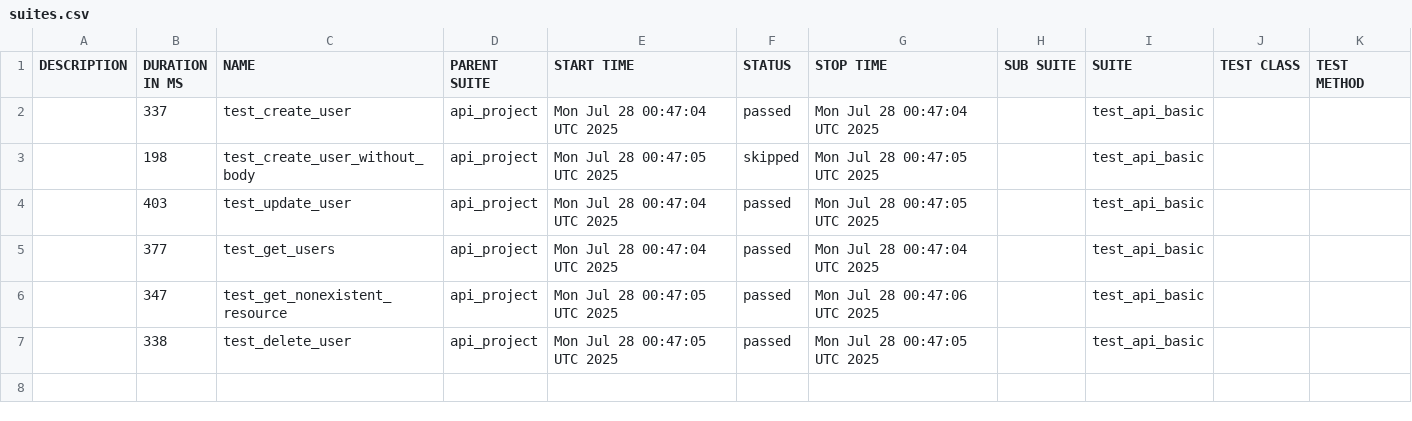
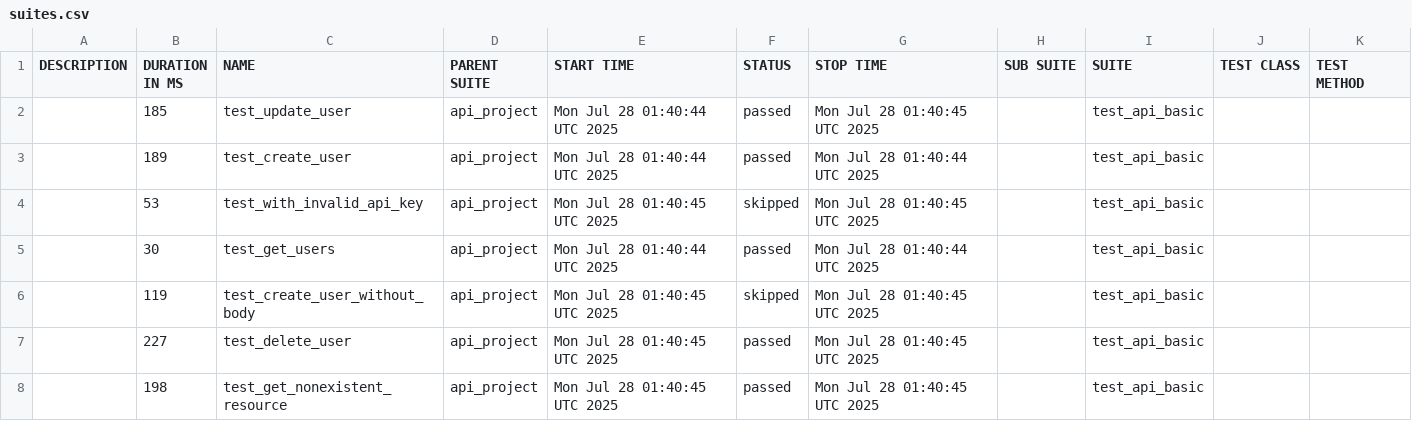
Before and after one commit to juliaschevchenko/pytest, a CSV file: allure-report/data/suites.csv, drawn as a sheet.

```diff
--- a/allure-report/data/suites.csv
+++ b/allure-report/data/suites.csv
@@ -1,7 +1,8 @@
 "DESCRIPTION","DURATION IN MS","NAME","PARENT SUITE","START TIME","STATUS","STOP TIME","SUB SUITE","SUITE","TEST CLASS","TEST METHOD"
-"","337","test_create_user","api_project","Mon Jul 28 00:47:04 UTC 2025","passed","Mon Jul 28 00:47:04 UTC 2025","","test_api_basic","",""
-"","198","test_create_user_without_body","api_project","Mon Jul 28 00:47:05 UTC 2025","skipped","Mon Jul 28 00:47:05 UTC 2025","","test_api_basic","",""
-"","403","test_update_user","api_project","Mon Jul 28 00:47:04 UTC 2025","passed","Mon Jul 28 00:47:05 UTC 2025","","test_api_basic","",""
-"","377","test_get_users","api_project","Mon Jul 28 00:47:04 UTC 2025","passed","Mon Jul 28 00:47:04 UTC 2025","","test_api_basic","",""
-"","347","test_get_nonexistent_resource","api_project","Mon Jul 28 00:47:05 UTC 2025","passed","Mon Jul 28 00:47:06 UTC 2025","","test_api_basic","",""
-"","338","test_delete_user","api_project","Mon Jul 28 00:47:05 UTC 2025","passed","Mon Jul 28 00:47:05 UTC 2025","","test_api_basic","",""
+"","185","test_update_user","api_project","Mon Jul 28 01:40:44 UTC 2025","passed","Mon Jul 28 01:40:45 UTC 2025","","test_api_basic","",""
+"","189","test_create_user","api_project","Mon Jul 28 01:40:44 UTC 2025","passed","Mon Jul 28 01:40:44 UTC 2025","","test_api_basic","",""
+"","53","test_with_invalid_api_key","api_project","Mon Jul 28 01:40:45 UTC 2025","skipped","Mon Jul 28 01:40:45 UTC 2025","","test_api_basic","",""
+"","30","test_get_users","api_project","Mon Jul 28 01:40:44 UTC 2025","passed","Mon Jul 28 01:40:44 UTC 2025","","test_api_basic","",""
+"","119","test_create_user_without_body","api_project","Mon Jul 28 01:40:45 UTC 2025","skipped","Mon Jul 28 01:40:45 UTC 2025","","test_api_basic","",""
+"","227","test_delete_user","api_project","Mon Jul 28 01:40:45 UTC 2025","passed","Mon Jul 28 01:40:45 UTC 2025","","test_api_basic","",""
+"","198","test_get_nonexistent_resource","api_project","Mon Jul 28 01:40:45 UTC 2025","passed","Mon Jul 28 01:40:45 UTC 2025","","test_api_basic","",""
```
Also changed, not shown: 34 other files.
